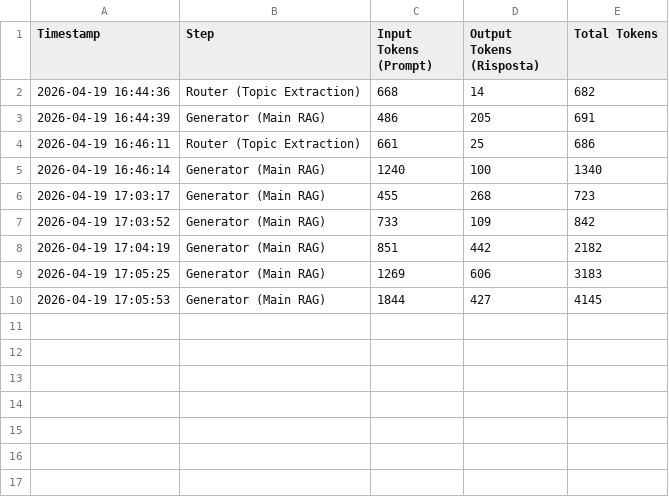
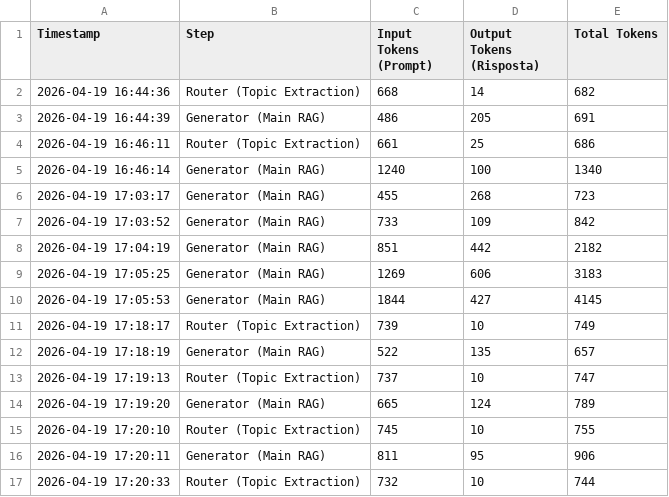
Before and after one commit to andreamurari/TesiMagistrale_NextQuerySuggestion, a CSV file: GeminiAPI_x_streamlit/token_usage_log.csv, drawn as a sheet.

Commit message:
Optimezed token usage

```diff
--- a/GeminiAPI_x_streamlit/token_usage_log.csv
+++ b/GeminiAPI_x_streamlit/token_usage_log.csv
@@ -10 +10,8 @@ Timestamp,Step,Input Tokens (Prompt),Output Tokens (Risposta),Total Tokens
 2026-04-19 17:05:53,Generator (Main RAG),1844,427,4145
+2026-04-19 17:18:17,Router (Topic Extraction),739,10,749
+2026-04-19 17:18:19,Generator (Main RAG),522,135,657
+2026-04-19 17:19:13,Router (Topic Extraction),737,10,747
+2026-04-19 17:19:20,Generator (Main RAG),665,124,789
+2026-04-19 17:20:10,Router (Topic Extraction),745,10,755
+2026-04-19 17:20:11,Generator (Main RAG),811,95,906
+2026-04-19 17:20:33,Router (Topic Extraction),732,10,744
```
Also changed, not shown: 1 other file.
